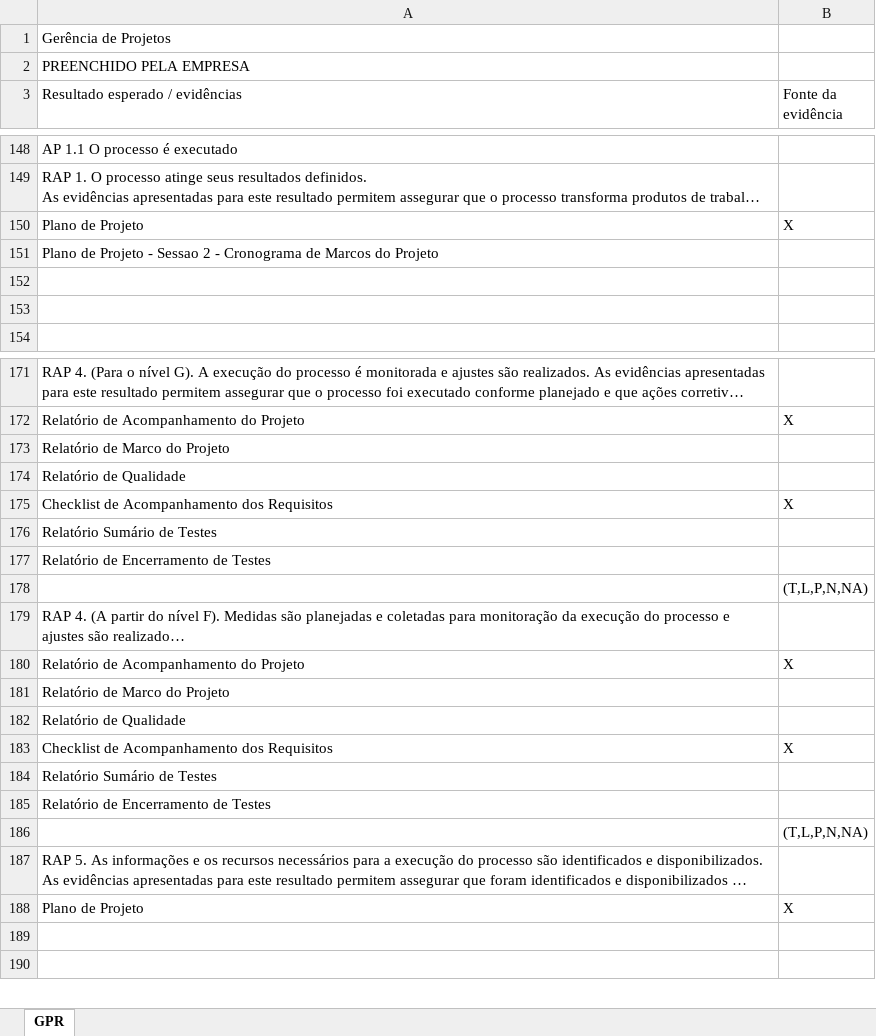
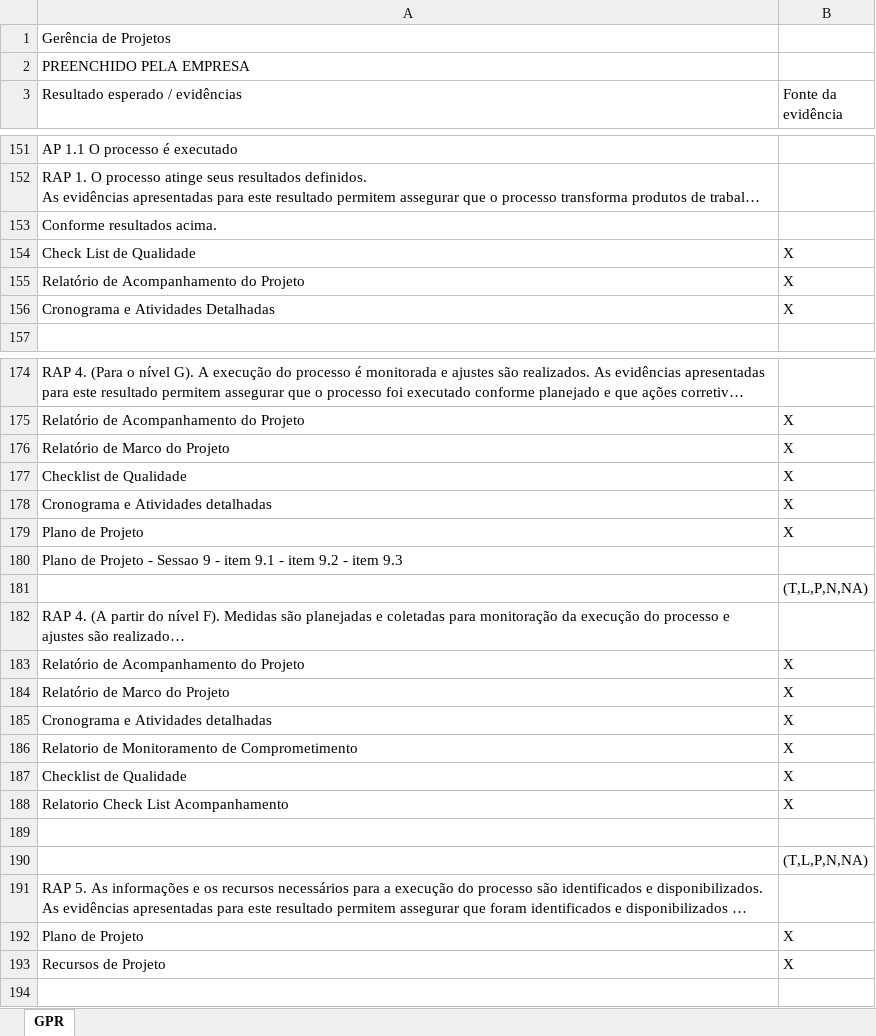
Before and after one commit to guicaixeta/Proc, an Excel workbook: Entregavel_02/Sprint_03/PAP-PAR-PLANILHA_DE_AVALIACAO_GPR.xlsx, sheet GPR, drawn as a sheet; only a part is shown, gaps mark what is left out; long unchanged cells end in …; values as stored, in another font and other column widths than the file's, no cell formats; removed rows and columns are numbered as before the commit, all else as after; the diff covers the shown part only; the diff names each change by its address in the sheet, - before the commit and + after, or states it on an @@ line.

```diff
--- a/Entregavel_02/Sprint_03/PAP-PAR-PLANILHA_DE_AVALIACAO_GPR.xlsx (sheet GPR)
+++ b/Entregavel_02/Sprint_03/PAP-PAR-PLANILHA_DE_AVALIACAO_GPR.xlsx (sheet GPR)
+row 153: Conforme resultados acima.
-A154 (Resultado esperado / evidências): Plano de Projeto
+A154 (Resultado esperado / evidências): Check List de Qualidade
-row 151: Plano de Projeto - Sessao 2 - Cronograma de Marcos do Projeto
-row 155: (empty)
+row 155: Relatório de Acompanhamento do Projeto | X
-row 156: (empty)
+row 156: Cronograma e Atividades Detalhadas | X
-B176 (Fonte da evidência): (empty)
+B176 (Fonte da evidência): X
-row 174: Relatório de Qualidade
+row 177: Checklist de Qualidade | X
-A178 (Resultado esperado / evidências): Checklist de Acompanhamento dos Requisitos
+A178 (Resultado esperado / evidências): Cronograma e Atividades detalhadas
-row 176: Relatório Sumário de Testes
@@ row 195 moved to row 179: Plano de Projeto @@
-A180 (Resultado esperado / evidências): Relatório de Encerramento de Testes
+A180 (Resultado esperado / evidências): Plano de Projeto - Sessao 9 - item 9.1 - item 9.2 - item 9.3
-B184 (Fonte da evidência): (empty)
+B184 (Fonte da evidência): X
-row 182: Relatório de Qualidade
+row 185: Cronograma e Atividades detalhadas | X
+row 186: Relatorio de Monitoramento de Comprometimento | X
+row 187: Checklist de Qualidade | X
-A188 (Resultado esperado / evidências): Checklist de Acompanhamento dos Requisitos
+A188 (Resultado esperado / evidências): Relatorio Check List Acompanhamento
-A189 (Resultado esperado / evidências): Relatório Sumário de Testes
+A189 (Resultado esperado / evidências): (empty)
-row 185: Relatório de Encerramento de Testes
-row 193: (empty)
+row 193: Recursos de Projeto | X
```
Also changed, not shown: 16 added rows, 26 removed rows, 1 moved row and 32 edited cells elsewhere in this sheet, cell formats, formulas that keep their value, 2 other files.
